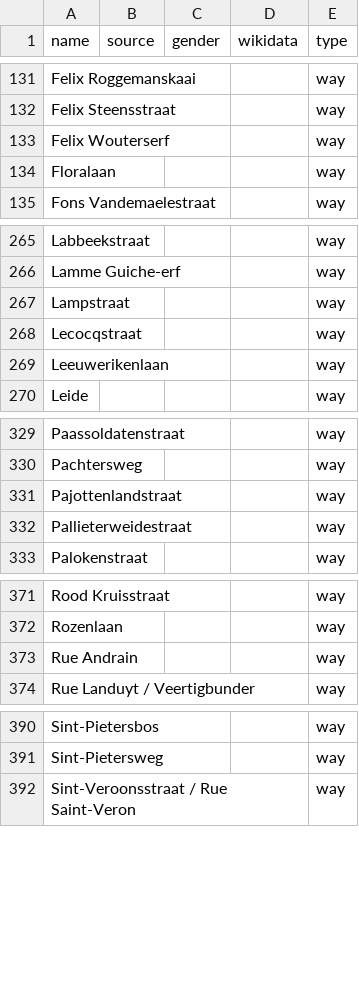
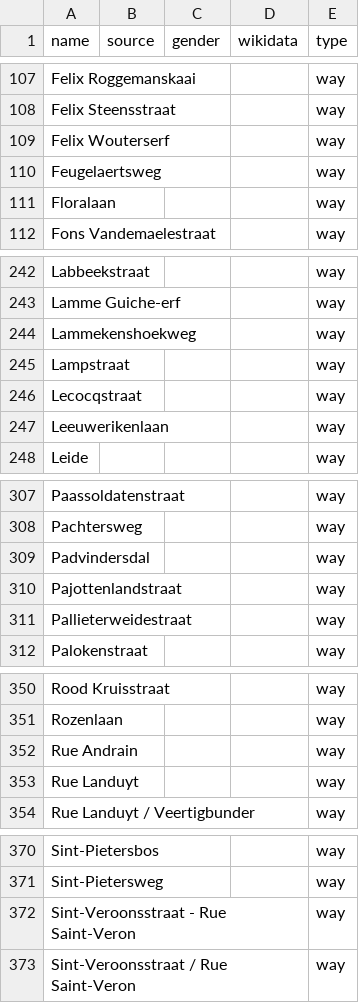
Before and after one commit to EqualStreetNames/equalstreetnames-halle, a CSV file: data/other.csv, drawn as a sheet; only a part is shown, gaps mark what is left out; the diff covers the shown part only; the diff names each change by its address in the sheet, - before the commit and + after, or states it on an @@ line.

```diff
--- a/data/other.csv
+++ b/data/other.csv
+row 110: Feugelaertsweg |  |  |  | way
+row 244: Lammekenshoekweg |  |  |  | way
+row 309: Padvindersdal |  |  |  | way
+row 353: Rue Landuyt |  |  |  | way
+row 372: Sint-Veroonsstraat - Rue Saint-Veron |  |  |  | way
```
Also changed, not shown: 24 removed rows elsewhere in this file, data/gender.csv, 2 other files.
